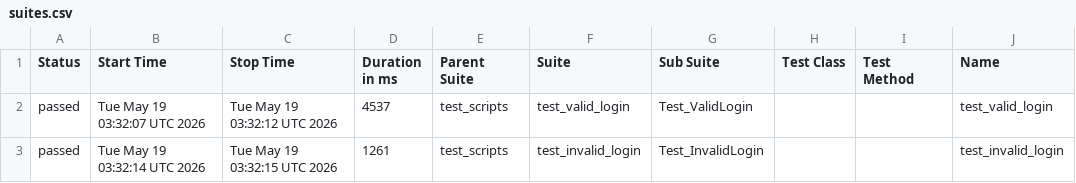
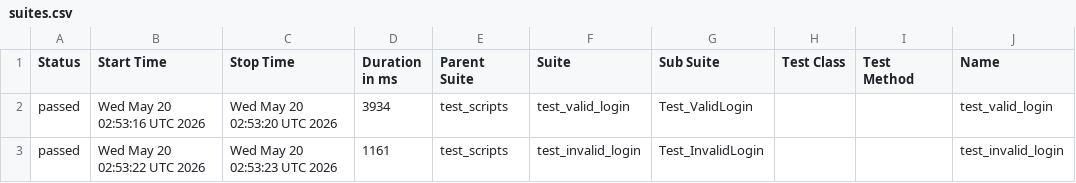
Before and after one commit to suneelsirimisetti/python_b154_afw, a CSV file: data/suites.csv, drawn as a sheet; only a part is shown; the diff names each change by its address in the sheet, - before the commit and + after, or states it on an @@ line.

```diff
--- a/data/suites.csv
+++ b/data/suites.csv
-B2 (Start Time): Tue May 19 03:32:07 UTC 2026
+B2 (Start Time): Wed May 20 02:53:16 UTC 2026
-C2 (Stop Time): Tue May 19 03:32:12 UTC 2026
+C2 (Stop Time): Wed May 20 02:53:20 UTC 2026
-D2 (Duration in ms): 4537
+D2 (Duration in ms): 3934
-B3 (Start Time): Tue May 19 03:32:14 UTC 2026
+B3 (Start Time): Wed May 20 02:53:22 UTC 2026
-C3 (Stop Time): Tue May 19 03:32:15 UTC 2026
+C3 (Stop Time): Wed May 20 02:53:23 UTC 2026
-D3 (Duration in ms): 1261
+D3 (Duration in ms): 1161
```
Also changed, not shown: 24 other files.
